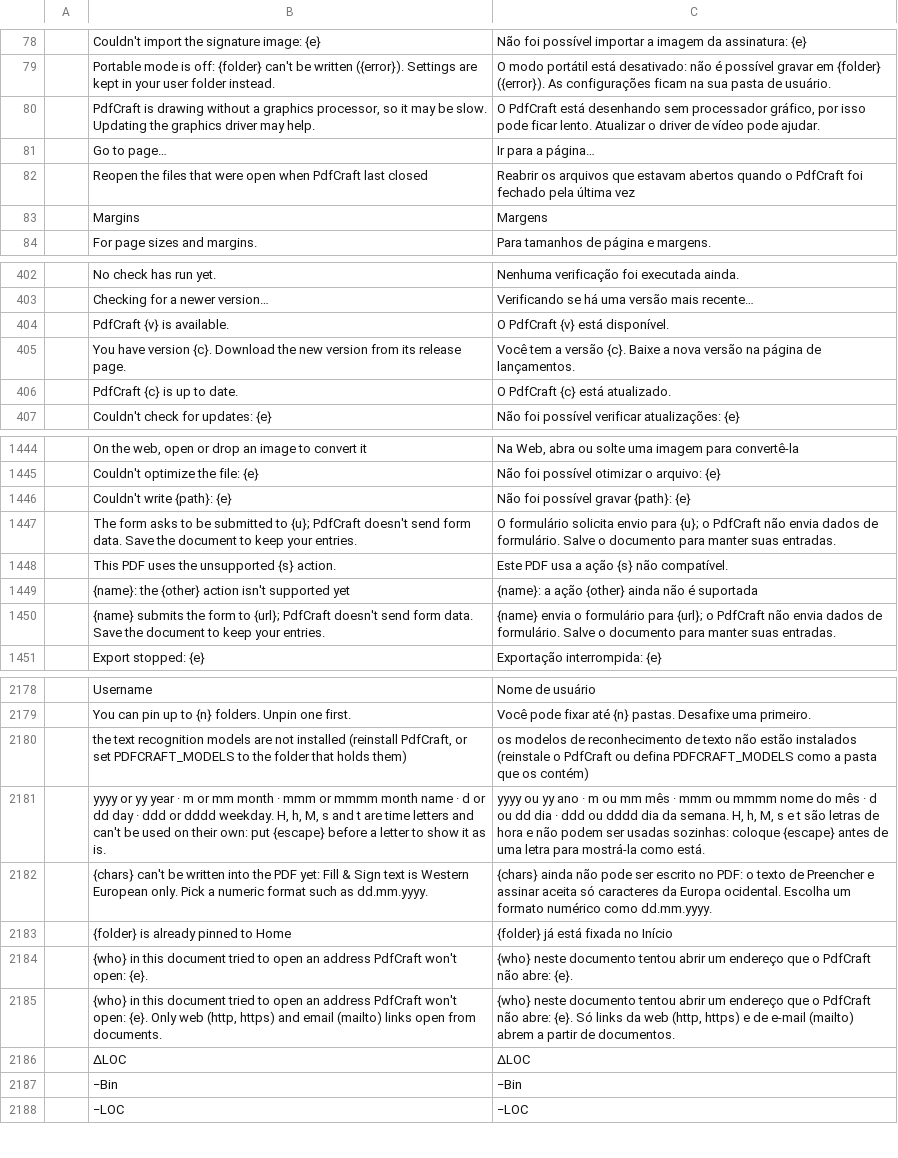
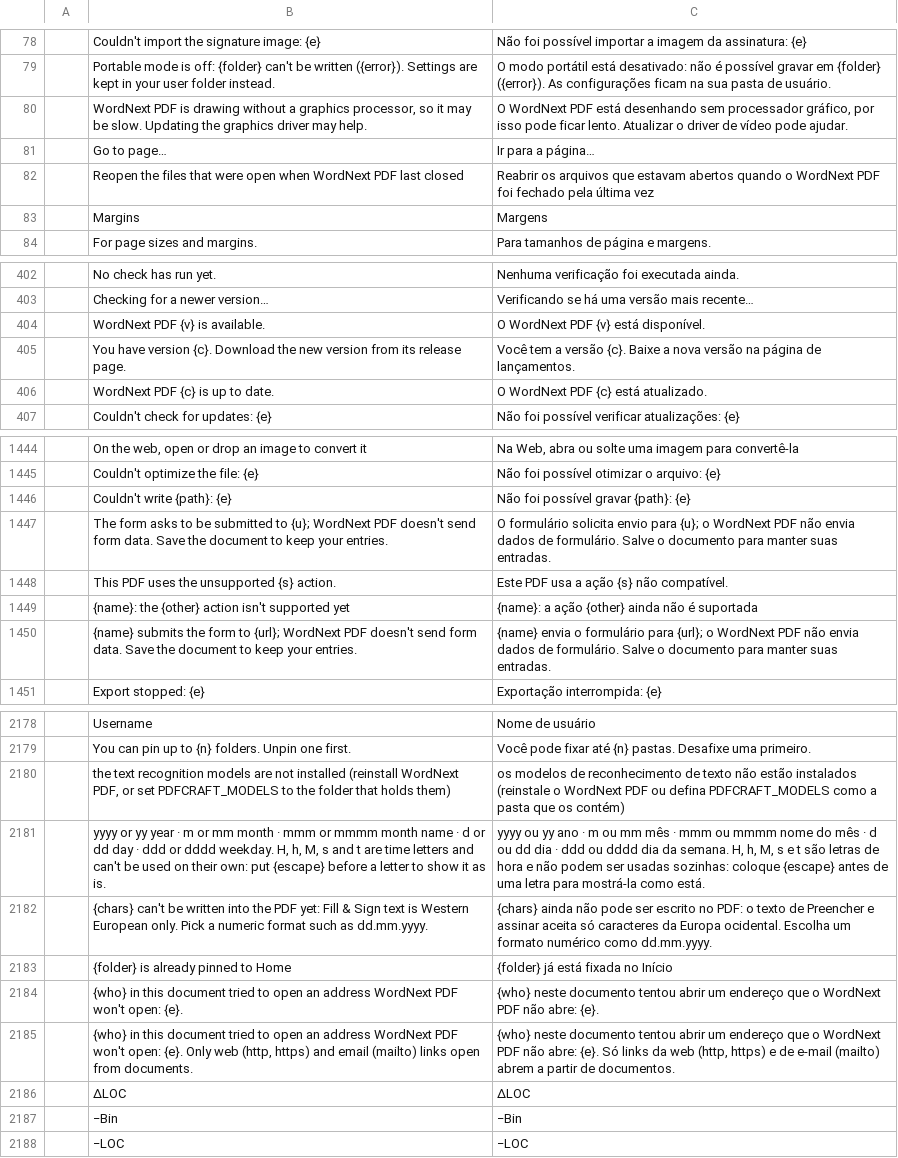
Before and after one commit to elcorreveidile/pdfcraft, a TSV file: crates/ui-egui/src/i18n/pt-br.tsv, drawn as a sheet; only a part is shown, gaps mark what is left out; removed rows and columns are numbered as before the commit, all else as after; the diff covers the shown part only; the diff names each change by its address in the sheet, - before the commit and + after, or states it on an @@ line.

```diff
--- a/crates/ui-egui/src/i18n/pt-br.tsv
+++ b/crates/ui-egui/src/i18n/pt-br.tsv
-B80: PdfCraft is drawing…
+B80: WordNext PDF is drawing…
-C80: O PdfCraft está desenhando…
+C80: O WordNext PDF está desenhando…
-B82: …open when PdfCraft last closed
+B82: …open when WordNext PDF last closed
-C82: …quando o PdfCraft foi fechado…
+C82: …quando o WordNext PDF foi fechado…
-row 404:  | PdfCraft {v} is available. | O PdfCraft {v} está disponível.
+row 404:  | WordNext PDF {v} is available. | O WordNext PDF {v} está disponível.
-row 406:  | PdfCraft {c} is up to date. | O PdfCraft {c} está atualizado.
+row 406:  | WordNext PDF {c} is up to date. | O WordNext PDF {c} está atualizado.
-B1447: …to {u}; PdfCraft doesn't send…
+B1447: …to {u}; WordNext PDF doesn't send…
-C1447: …{u}; o PdfCraft não envia…
+C1447: …{u}; o WordNext PDF não envia…
-B1450: …to {url}; PdfCraft doesn't send…
+B1450: …to {url}; WordNext PDF doesn't send…
-C1450: …{url}; o PdfCraft não envia…
+C1450: …{url}; o WordNext PDF não envia…
-B2180: …installed (reinstall PdfCraft, or set…
+B2180: …installed (reinstall WordNext PDF, or set…
-C2180: …(reinstale o PdfCraft ou defina…
+C2180: …(reinstale o WordNext PDF ou defina…
-B2184: …an address PdfCraft won't open:…
+B2184: …an address WordNext PDF won't open:…
-C2184: …que o PdfCraft não abre:…
+C2184: …que o WordNext PDF não abre:…
-B2185: …an address PdfCraft won't open:…
+B2185: …an address WordNext PDF won't open:…
-C2185: …que o PdfCraft não abre:…
+C2185: …que o WordNext PDF não abre:…
```
Also changed, not shown: 1 added row, 1 removed row and 22 edited cells elsewhere in this file, crates/ui-egui/src/i18n/hu.tsv, crates/ui-egui/src/i18n/it.tsv, 43 other files.
